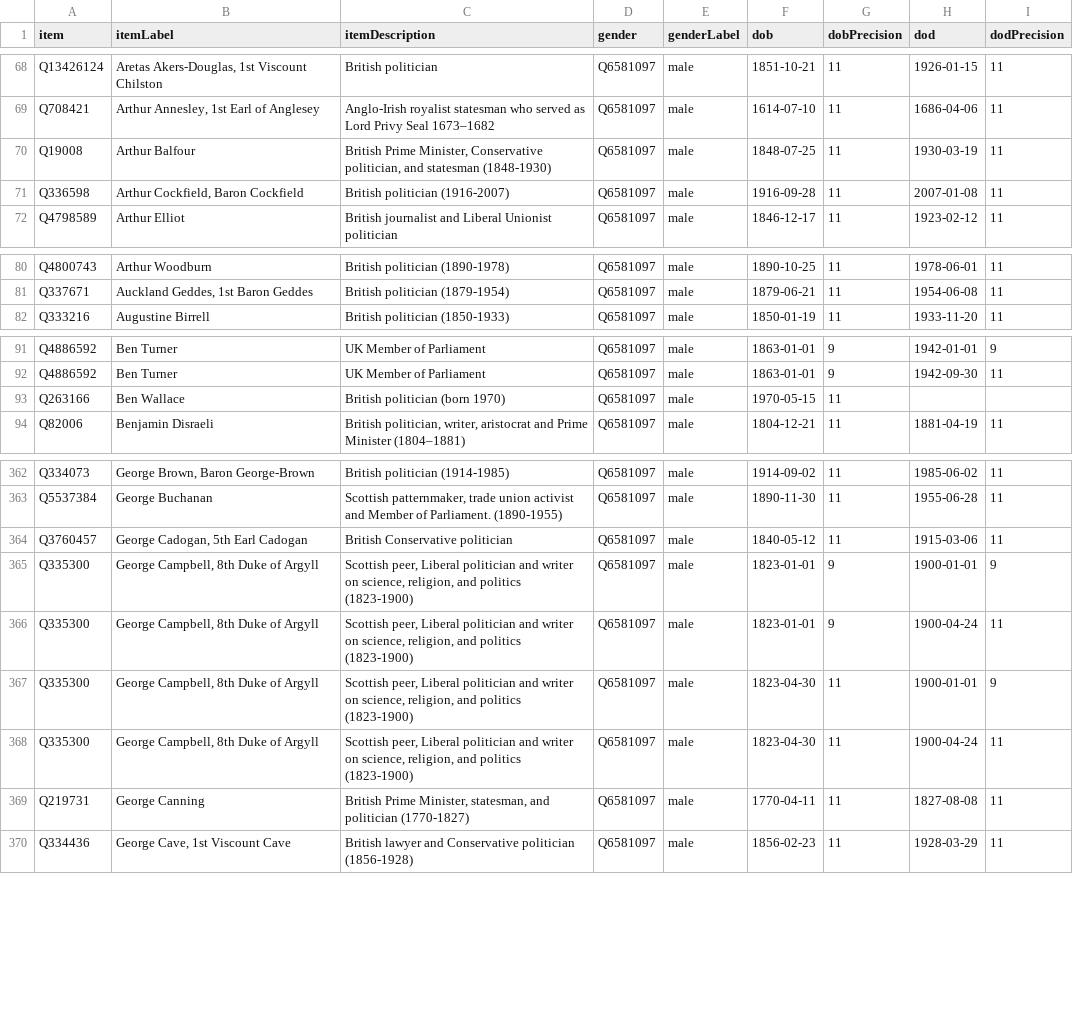
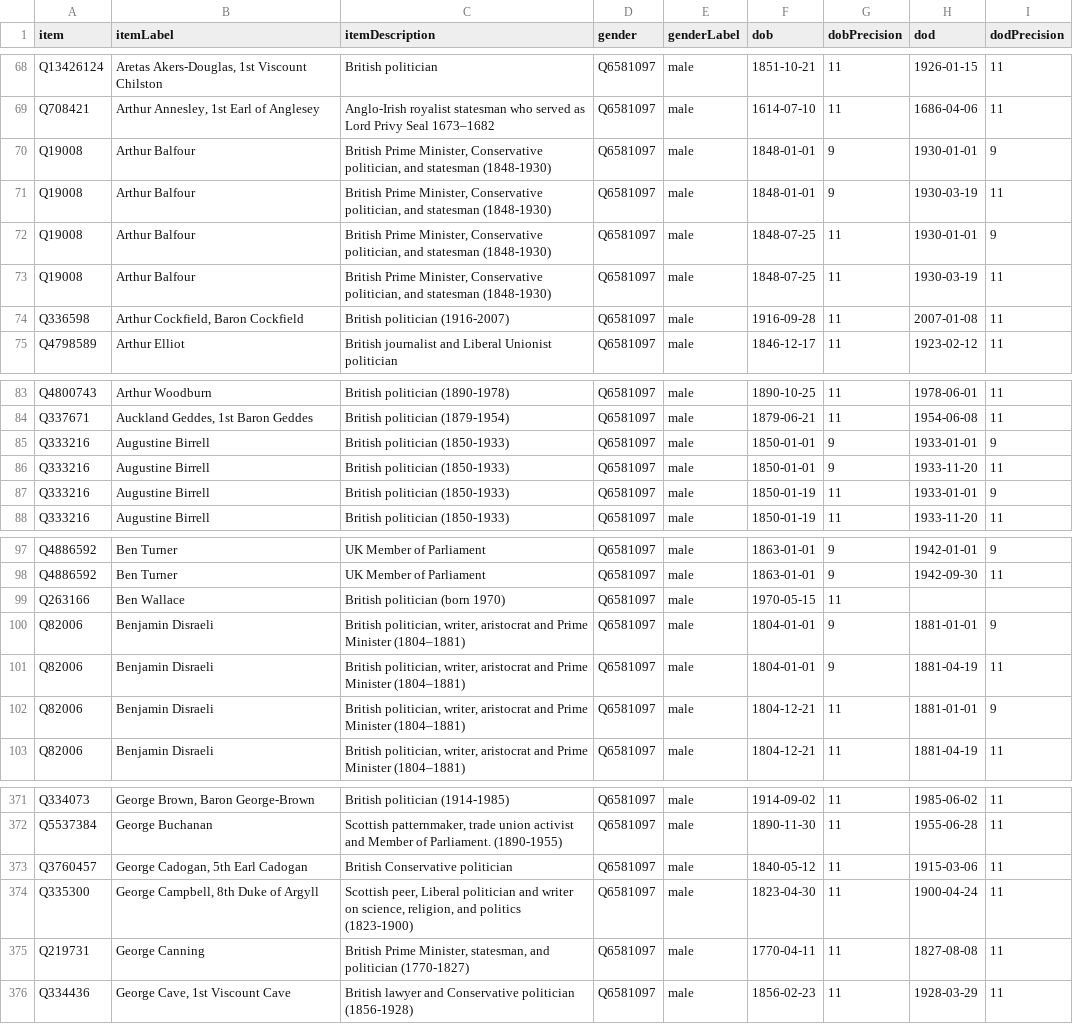
Before and after one commit to every-politician-scrapers/united-kingdom-cabinet, a CSV file: wikidata/results/minister-bios.csv, drawn as a sheet; only a part is shown, gaps mark what is left out.

```diff
--- a/wikidata/results/minister-bios.csv
+++ b/wikidata/results/minister-bios.csv
@@ -69,2 +69,5 @@ Q13426124,"Aretas Akers-Douglas, 1st Viscount Chilston",British politician,Q6581
 Q708421,"Arthur Annesley, 1st Earl of Anglesey",Anglo-Irish royalist statesman who served as Lord Privy Seal 1673–1682,Q6581097,male,1614-07-10,11,1686-04-06,11
+Q19008,Arthur Balfour,"British Prime Minister, Conservative politician, and statesman (1848-1930)",Q6581097,male,1848-01-01,9,1930-01-01,9
+Q19008,Arthur Balfour,"British Prime Minister, Conservative politician, and statesman (1848-1930)",Q6581097,male,1848-01-01,9,1930-03-19,11
+Q19008,Arthur Balfour,"British Prime Minister, Conservative politician, and statesman (1848-1930)",Q6581097,male,1848-07-25,11,1930-01-01,9
 Q19008,Arthur Balfour,"British Prime Minister, Conservative politician, and statesman (1848-1930)",Q6581097,male,1848-07-25,11,1930-03-19,11
@@ -81,2 +84,5 @@ Q4800743,Arthur Woodburn,British politician (1890-1978),Q6581097,male,1890-10-25
 Q337671,"Auckland Geddes, 1st Baron Geddes",British politician (1879-1954),Q6581097,male,1879-06-21,11,1954-06-08,11
+Q333216,Augustine Birrell,British politician (1850-1933),Q6581097,male,1850-01-01,9,1933-01-01,9
+Q333216,Augustine Birrell,British politician (1850-1933),Q6581097,male,1850-01-01,9,1933-11-20,11
+Q333216,Augustine Birrell,British politician (1850-1933),Q6581097,male,1850-01-19,11,1933-01-01,9
 Q333216,Augustine Birrell,British politician (1850-1933),Q6581097,male,1850-01-19,11,1933-11-20,11
@@ -93,2 +99,5 @@ Q4886592,Ben Turner,UK Member of Parliament,Q6581097,male,1863-01-01,9,1942-09-3
 Q263166,Ben Wallace,British politician (born 1970),Q6581097,male,1970-05-15,11,,
+Q82006,Benjamin Disraeli,"British politician, writer, aristocrat and Prime Minister (1804–1881)",Q6581097,male,1804-01-01,9,1881-01-01,9
+Q82006,Benjamin Disraeli,"British politician, writer, aristocrat and Prime Minister (1804–1881)",Q6581097,male,1804-01-01,9,1881-04-19,11
+Q82006,Benjamin Disraeli,"British politician, writer, aristocrat and Prime Minister (1804–1881)",Q6581097,male,1804-12-21,11,1881-01-01,9
 Q82006,Benjamin Disraeli,"British politician, writer, aristocrat and Prime Minister (1804–1881)",Q6581097,male,1804-12-21,11,1881-04-19,11
@@ -364,5 +373,2 @@ Q5537384,George Buchanan,"Scottish patternmaker, trade union activist and Member
 Q3760457,"George Cadogan, 5th Earl Cadogan",British Conservative politician,Q6581097,male,1840-05-12,11,1915-03-06,11
-Q335300,"George Campbell, 8th Duke of Argyll","Scottish peer, Liberal politician and writer on science, religion, and politics (1823-1900)",Q6581097,male,1823-01-01,9,1900-01-01,9
-Q335300,"George Campbell, 8th Duke of Argyll","Scottish peer, Liberal politician and writer on science, religion, and politics (1823-1900)",Q6581097,male,1823-01-01,9,1900-04-24,11
-Q335300,"George Campbell, 8th Duke of Argyll","Scottish peer, Liberal politician and writer on science, religion, and politics (1823-1900)",Q6581097,male,1823-04-30,11,1900-01-01,9
 Q335300,"George Campbell, 8th Duke of Argyll","Scottish peer, Liberal politician and writer on science, religion, and politics (1823-1900)",Q6581097,male,1823-04-30,11,1900-04-24,11
```
Also changed, not shown: wikidata/results/all-ministers.csv.
